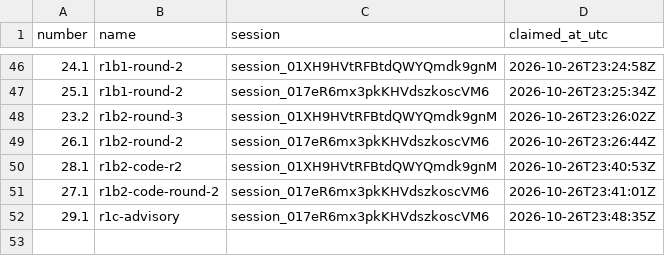
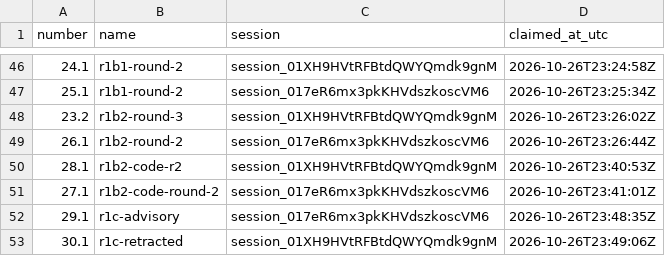
Before and after one commit to contactexepex/omenix-trading, a CSV file: numbers/judge-addendum.csv, drawn as a sheet; only a part is shown, gaps mark what is left out; the diff names each change by its address in the sheet, - before the commit and + after, or states it on an @@ line.

```diff
--- a/numbers/judge-addendum.csv
+++ b/numbers/judge-addendum.csv
+row 53: 30.1 | r1c-retracted | session_01XH9HVtRFBtdQWYQmdk9gnM | 2026-10-26T23:49:06Z
```
